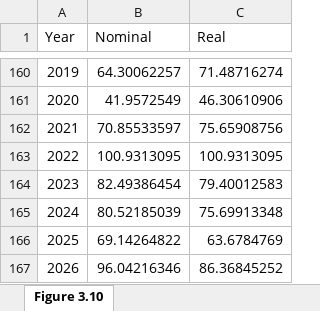
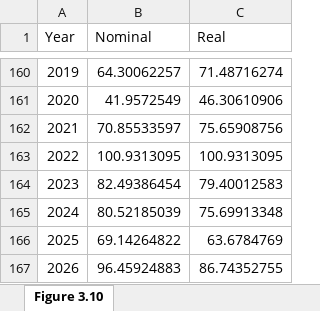
Before and after one commit to trevortombe/RealTimeGraphs, an Excel workbook: Data/C03 Figures.xlsx, sheet Figure 3.10, drawn as a sheet; only a part is shown, gaps mark what is left out; values as stored, in another font and other column widths than the file's, no borders; charts and pictures not drawn; the diff names each change by its address in the sheet, - before the commit and + after, or states it on an @@ line.

```diff
--- a/Data/C03 Figures.xlsx (sheet Figure 3.10)
+++ b/Data/C03 Figures.xlsx (sheet Figure 3.10)
-B167 (Nominal): 96.04216346
+B167 (Nominal): 96.45924883
-C167 (Real): 86.36845252
+C167 (Real): 86.74352755
```
Also changed, not shown: charts or pictures, Data/C04 Figures.xlsx, Data/C05 Figures.xlsx, 14 other files.
